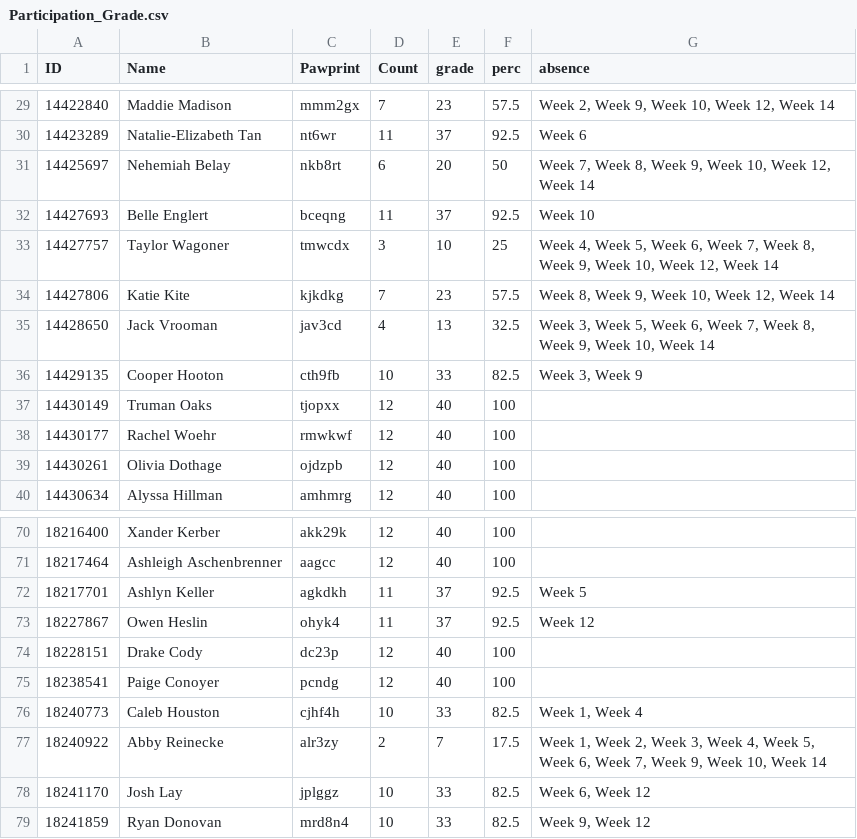
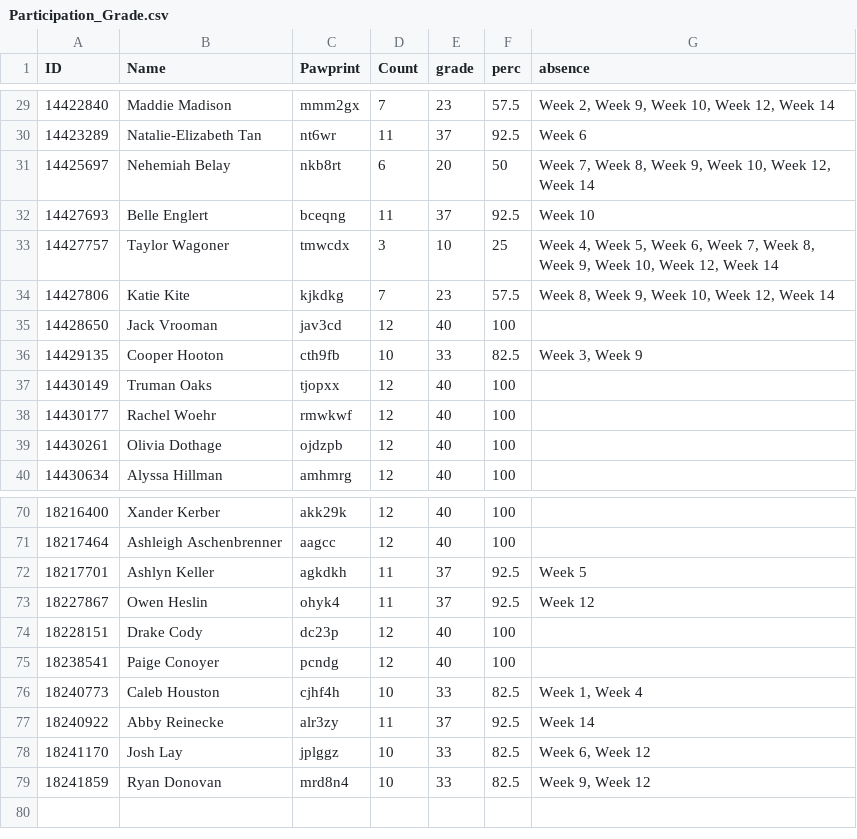
Before and after one commit to yungyutsai/yungyutsai.github.io, a CSV file: files/Participation_Grade.csv, drawn as a sheet; only a part is shown, gaps mark what is left out.

```diff
--- a/files/Participation_Grade.csv
+++ b/files/Participation_Grade.csv
@@ -34,3 +34,3 @@ ID,Name,Pawprint,Count,grade,perc,absence
 14427806,Katie Kite,kjkdkg,7,23,57.5,"Week 8, Week 9, Week 10, Week 12, Week 14"
-14428650,Jack Vrooman,jav3cd,4,13,32.5,"Week 3, Week 5, Week 6, Week 7, Week 8, Week 9, Week 10, Week 14"
+14428650,Jack Vrooman,jav3cd,12,40,100,
 14429135,Cooper Hooton,cth9fb,10,33,82.5,"Week 3, Week 9"
@@ -76,3 +76,3 @@ ID,Name,Pawprint,Count,grade,perc,absence
 18240773,Caleb Houston,cjhf4h,10,33,82.5,"Week 1, Week 4"
-18240922,Abby Reinecke,alr3zy,2,7,17.5,"Week 1, Week 2, Week 3, Week 4, Week 5, Week 6, Week 7, Week 9, Week 10, Week 14"
+18240922,Abby Reinecke,alr3zy,11,37,92.5,Week 14
 18241170,Josh Lay,jplggz,10,33,82.5,"Week 6, Week 12"
```
Also changed, not shown: 4 other files.
